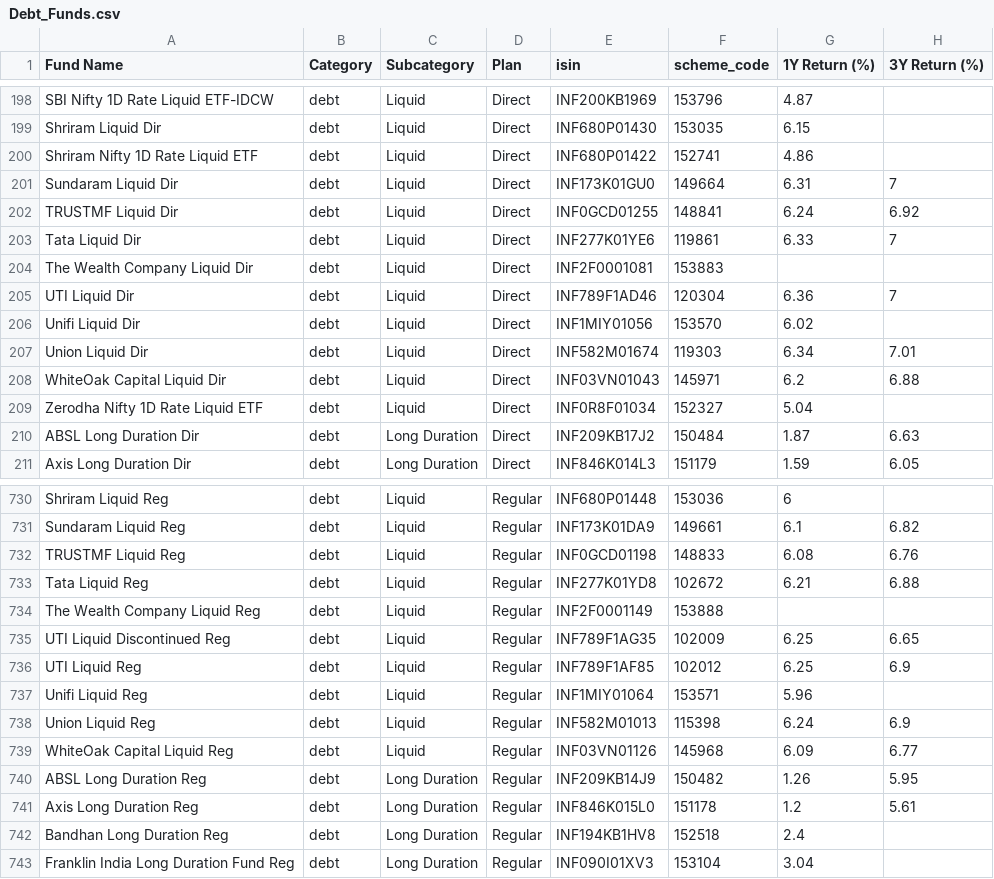
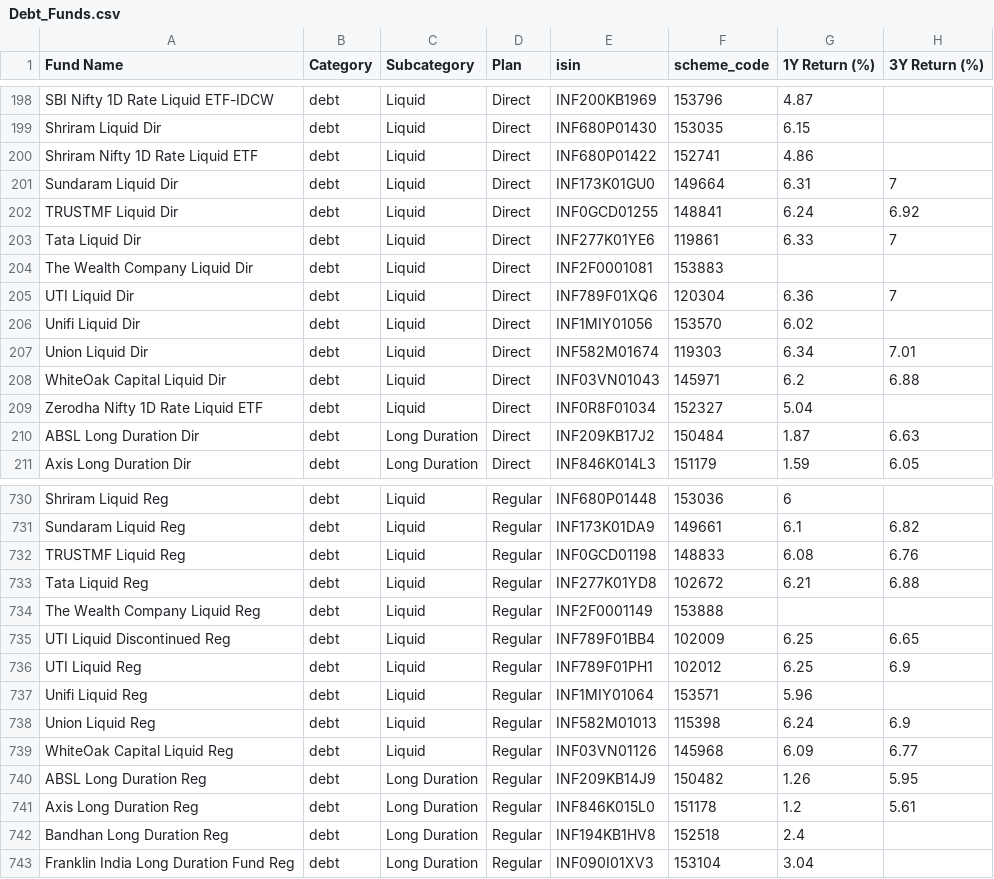
Before and after one commit to ayushpant007/casanalyser.com-testing-, a CSV file: Scoring/Debt_Funds.csv, drawn as a sheet; only a part is shown, gaps mark what is left out; the diff names each change by its address in the sheet, - before the commit and + after, or states it on an @@ line.

```diff
--- a/Scoring/Debt_Funds.csv
+++ b/Scoring/Debt_Funds.csv
-E205 (isin): INF789F1AD46
+E205 (isin): INF789F01XQ6
-E735 (isin): INF789F1AG35
+E735 (isin): INF789F01BB4
-E736 (isin): INF789F1AF85
+E736 (isin): INF789F01PH1
```
Also changed, not shown: Scoring/Commodities_Funds.csv, Scoring/Equity_Funds.csv, 2 other files.
